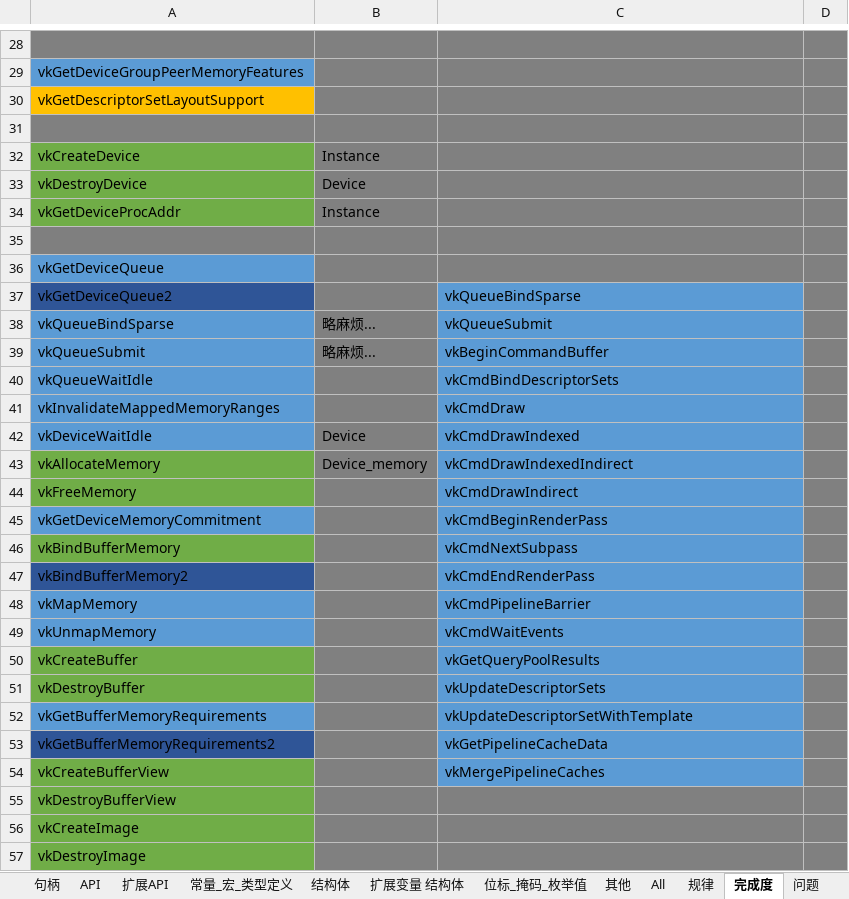
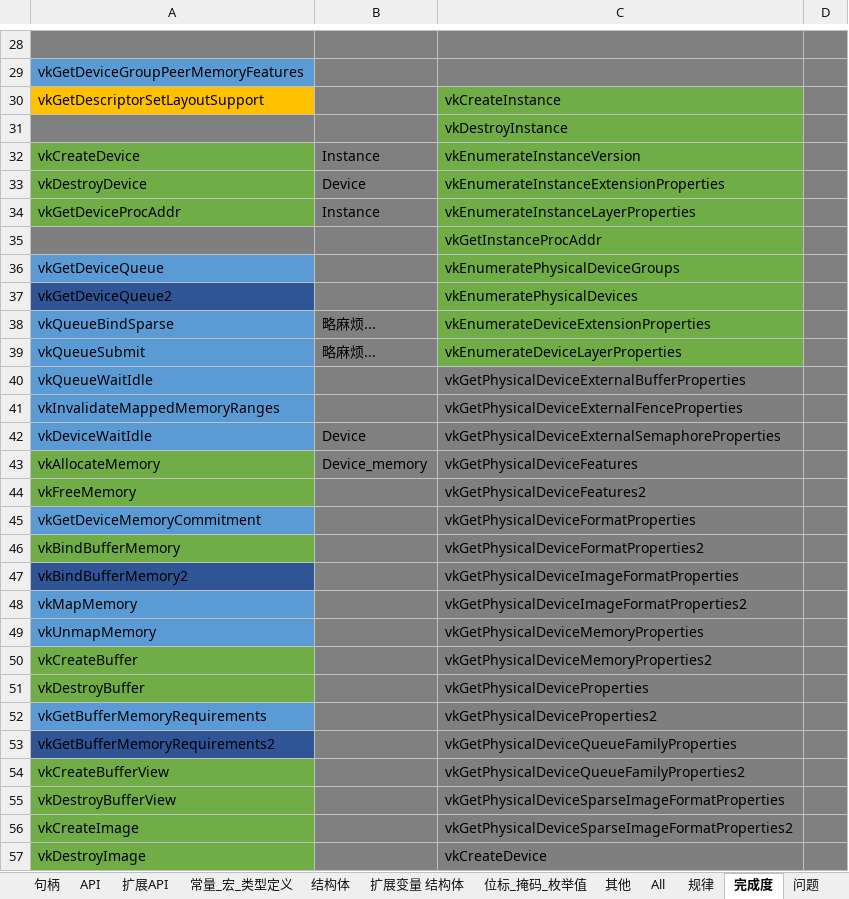
Before and after one commit to StromAI/laka_vulkan, an Excel workbook: laka_vulkan/vk.xlsx, sheet 完成度, drawn as a sheet; only a part is shown, gaps mark what is left out; values as stored, in another font and other column widths than the file's, no borders; the diff covers the shown part only; the diff names each change by its address in the sheet, - before the commit and + after, or states it on an @@ line.

```diff
--- a/laka_vulkan/vk.xlsx (sheet 完成度)
+++ b/laka_vulkan/vk.xlsx (sheet 完成度)
-C30: (empty)
+C30: vkCreateInstance
-C30:C36 fill: #808080
+C30:C36 fill: #70AD47
-C31: (empty)
+C31: vkDestroyInstance
-C32: (empty)
+C32: vkEnumerateInstanceVersion
-C33: (empty)
+C33: vkEnumerateInstanceExtensionProperties
-C34: (empty)
+C34: vkEnumerateInstanceLayerProperties
-C35: (empty)
+C35: vkGetInstanceProcAddr
-C36: (empty)
+C36: vkEnumeratePhysicalDeviceGroups
-C37: vkQueueBindSparse
+C37: vkEnumeratePhysicalDevices
-C37:C39 fill: #5B9BD5
+C37:C39 fill: #70AD47
-C38: vkQueueSubmit
+C38: vkEnumerateDeviceExtensionProperties
-C39: vkBeginCommandBuffer
+C39: vkEnumerateDeviceLayerProperties
-C40: vkCmdBindDescriptorSets
+C40: vkGetPhysicalDeviceExternalBufferProperties
-C40:C54 fill: #5B9BD5
+C40:C54 fill: #7F7F7F
-C41: vkCmdDraw
+C41: vkGetPhysicalDeviceExternalFenceProperties
-C42: vkCmdDrawIndexed
+C42: vkGetPhysicalDeviceExternalSemaphoreProperties
-C43: vkCmdDrawIndexedIndirect
+C43: vkGetPhysicalDeviceFeatures
-C44: vkCmdDrawIndirect
+C44: vkGetPhysicalDeviceFeatures2
-C45: vkCmdBeginRenderPass
+C45: vkGetPhysicalDeviceFormatProperties
-C46: vkCmdNextSubpass
+C46: vkGetPhysicalDeviceFormatProperties2
-C47: vkCmdEndRenderPass
+C47: vkGetPhysicalDeviceImageFormatProperties
-C48: vkCmdPipelineBarrier
+C48: vkGetPhysicalDeviceImageFormatProperties2
-C49: vkCmdWaitEvents
+C49: vkGetPhysicalDeviceMemoryProperties
-C50: vkGetQueryPoolResults
+C50: vkGetPhysicalDeviceMemoryProperties2
-C51: vkUpdateDescriptorSets
+C51: vkGetPhysicalDeviceProperties
-C52: vkUpdateDescriptorSetWithTemplate
+C52: vkGetPhysicalDeviceProperties2
-C53: vkGetPipelineCacheData
+C53: vkGetPhysicalDeviceQueueFamilyProperties
-C54: vkMergePipelineCaches
+C54: vkGetPhysicalDeviceQueueFamilyProperties2
-C55: (empty)
+C55: vkGetPhysicalDeviceSparseImageFormatProperties
-C56: (empty)
+C56: vkGetPhysicalDeviceSparseImageFormatProperties2
-C57: (empty)
+C57: vkCreateDevice
```
Also changed, not shown: 27 added rows and 110 edited cells elsewhere in this sheet, sheet 规律, 3 other files.
